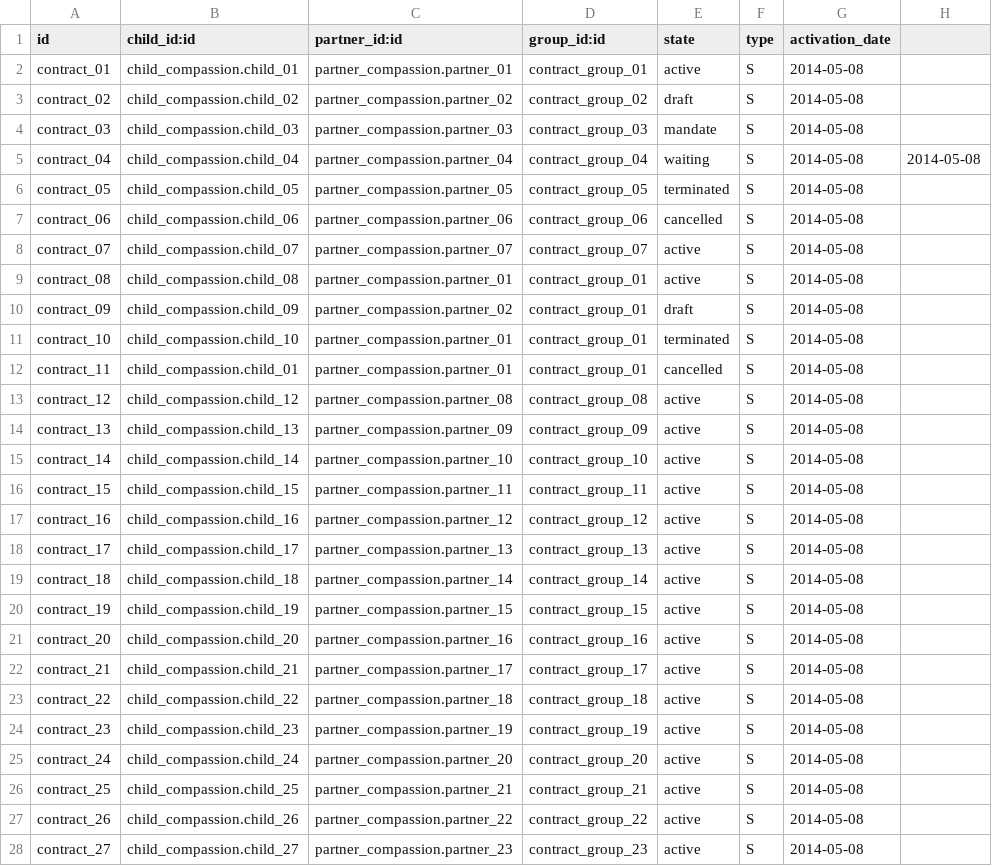
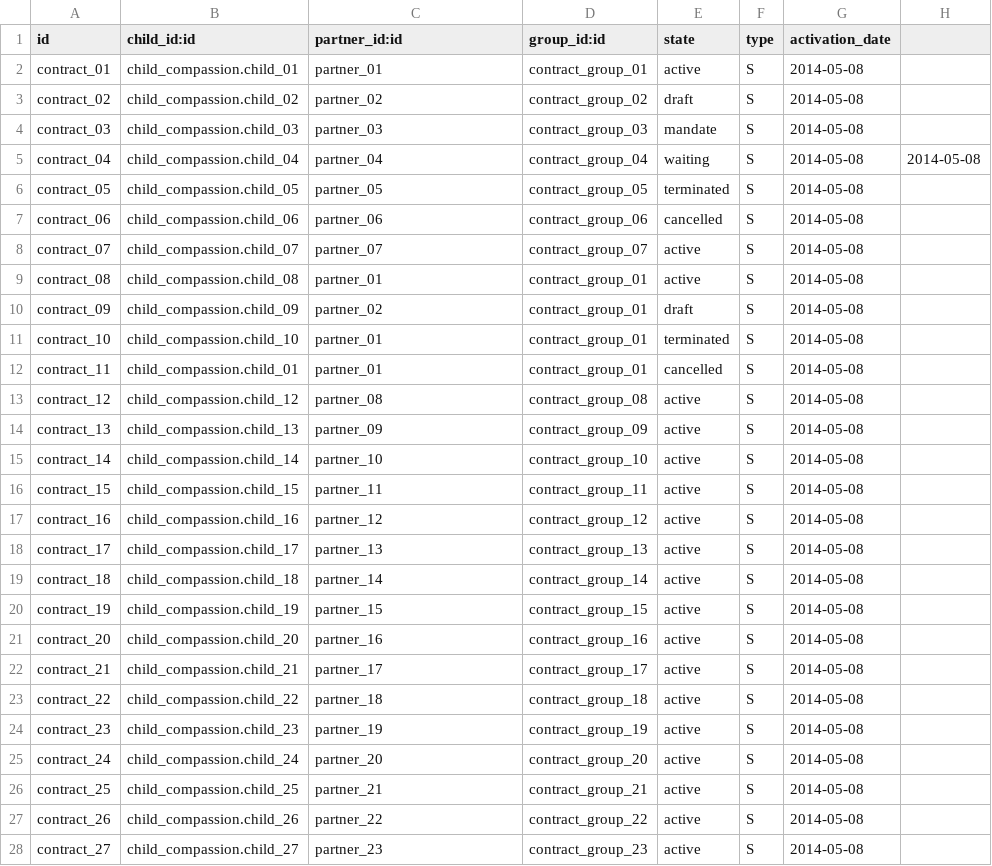
Before and after one commit to CompassionCH/compassion-modules, a CSV file: sponsorship_compassion/demo/recurring.contract.csv, drawn as a sheet; only a part is shown; the diff covers the shown part only.

Commit message:
Move module partner_compassion into swiss repo and adapt views

```diff
--- a/sponsorship_compassion/demo/recurring.contract.csv
+++ b/sponsorship_compassion/demo/recurring.contract.csv
@@ -1,28 +1,28 @@
 id,child_id:id,partner_id:id,group_id:id,state,type,activation_date
-contract_01,child_compassion.child_01,partner_compassion.partner_01,contract_group_01,active,S,2014-05-08
-contract_02,child_compassion.child_02,partner_compassion.partner_02,contract_group_02,draft,S,2014-05-08
-contract_03,child_compassion.child_03,partner_compassion.partner_03,contract_group_03,mandate,S,2014-05-08
-contract_04,child_compassion.child_04,partner_compassion.partner_04,contract_group_04,waiting,S,2014-05-08,2014-05-08
-contract_05,child_compassion.child_05,partner_compassion.partner_05,contract_group_05,terminated,S,2014-05-08
-contract_06,child_compassion.child_06,partner_compassion.partner_06,contract_group_06,cancelled,S,2014-05-08
-contract_07,child_compassion.child_07,partner_compassion.partner_07,contract_group_07,active,S,2014-05-08
-contract_08,child_compassion.child_08,partner_compassion.partner_01,contract_group_01,active,S,2014-05-08
-contract_09,child_compassion.child_09,partner_compassion.partner_02,contract_group_01,draft,S,2014-05-08
-contract_10,child_compassion.child_10,partner_compassion.partner_01,contract_group_01,terminated,S,2014-05-08
-contract_11,child_compassion.child_01,partner_compassion.partner_01,contract_group_01,cancelled,S,2014-05-08
-contract_12,child_compassion.child_12,partner_compassion.partner_08,contract_group_08,active,S,2014-05-08
-contract_13,child_compassion.child_13,partner_compassion.partner_09,contract_group_09,active,S,2014-05-08
-contract_14,child_compassion.child_14,partner_compassion.partner_10,contract_group_10,active,S,2014-05-08
-contract_15,child_compassion.child_15,partner_compassion.partner_11,contract_group_11,active,S,2014-05-08
-contract_16,child_compassion.child_16,partner_compassion.partner_12,contract_group_12,active,S,2014-05-08
-contract_17,child_compassion.child_17,partner_compassion.partner_13,contract_group_13,active,S,2014-05-08
-contract_18,child_compassion.child_18,partner_compassion.partner_14,contract_group_14,active,S,2014-05-08
-contract_19,child_compassion.child_19,partner_compassion.partner_15,contract_group_15,active,S,2014-05-08
-contract_20,child_compassion.child_20,partner_compassion.partner_16,contract_group_16,active,S,2014-05-08
-contract_21,child_compassion.child_21,partner_compassion.partner_17,contract_group_17,active,S,2014-05-08
-contract_22,child_compassion.child_22,partner_compassion.partner_18,contract_group_18,active,S,2014-05-08
-contract_23,child_compassion.child_23,partner_compassion.partner_19,contract_group_19,active,S,2014-05-08
-contract_24,child_compassion.child_24,partner_compassion.partner_20,contract_group_20,active,S,2014-05-08
-contract_25,child_compassion.child_25,partner_compassion.partner_21,contract_group_21,active,S,2014-05-08
-contract_26,child_compassion.child_26,partner_compassion.partner_22,contract_group_22,active,S,2014-05-08
-contract_27,child_compassion.child_27,partner_compassion.partner_23,contract_group_23,active,S,2014-05-08
+contract_01,child_compassion.child_01,partner_01,contract_group_01,active,S,2014-05-08
+contract_02,child_compassion.child_02,partner_02,contract_group_02,draft,S,2014-05-08
+contract_03,child_compassion.child_03,partner_03,contract_group_03,mandate,S,2014-05-08
+contract_04,child_compassion.child_04,partner_04,contract_group_04,waiting,S,2014-05-08,2014-05-08
+contract_05,child_compassion.child_05,partner_05,contract_group_05,terminated,S,2014-05-08
+contract_06,child_compassion.child_06,partner_06,contract_group_06,cancelled,S,2014-05-08
+contract_07,child_compassion.child_07,partner_07,contract_group_07,active,S,2014-05-08
+contract_08,child_compassion.child_08,partner_01,contract_group_01,active,S,2014-05-08
+contract_09,child_compassion.child_09,partner_02,contract_group_01,draft,S,2014-05-08
+contract_10,child_compassion.child_10,partner_01,contract_group_01,terminated,S,2014-05-08
+contract_11,child_compassion.child_01,partner_01,contract_group_01,cancelled,S,2014-05-08
+contract_12,child_compassion.child_12,partner_08,contract_group_08,active,S,2014-05-08
+contract_13,child_compassion.child_13,partner_09,contract_group_09,active,S,2014-05-08
+contract_14,child_compassion.child_14,partner_10,contract_group_10,active,S,2014-05-08
+contract_15,child_compassion.child_15,partner_11,contract_group_11,active,S,2014-05-08
+contract_16,child_compassion.child_16,partner_12,contract_group_12,active,S,2014-05-08
+contract_17,child_compassion.child_17,partner_13,contract_group_13,active,S,2014-05-08
+contract_18,child_compassion.child_18,partner_14,contract_group_14,active,S,2014-05-08
+contract_19,child_compassion.child_19,partner_15,contract_group_15,active,S,2014-05-08
+contract_20,child_compassion.child_20,partner_16,contract_group_16,active,S,2014-05-08
+contract_21,child_compassion.child_21,partner_17,contract_group_17,active,S,2014-05-08
+contract_22,child_compassion.child_22,partner_18,contract_group_18,active,S,2014-05-08
+contract_23,child_compassion.child_23,partner_19,contract_group_19,active,S,2014-05-08
+contract_24,child_compassion.child_24,partner_20,contract_group_20,active,S,2014-05-08
+contract_25,child_compassion.child_25,partner_21,contract_group_21,active,S,2014-05-08
+contract_26,child_compassion.child_26,partner_22,contract_group_22,active,S,2014-05-08
+contract_27,child_compassion.child_27,partner_23,contract_group_23,active,S,2014-05-08
```
Also changed, not shown: 39 edited cells elsewhere in this file, sponsorship_compassion/demo/recurring.contract.group.csv, sponsorship_compassion/demo/res.partner.csv, 25 other files.
